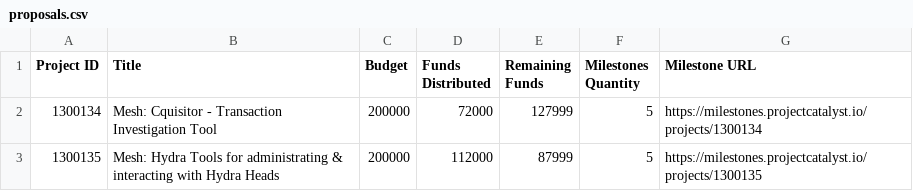
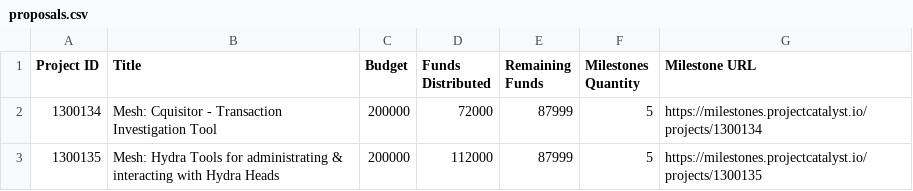
Before and after one commit to Andre-Diamond/proposal-tracker-template, a CSV file: data/proposals.csv, drawn as a sheet.

```diff
--- a/data/proposals.csv
+++ b/data/proposals.csv
@@ -1,3 +1,3 @@
 Project ID,Title,Budget,Funds Distributed,Remaining Funds,Milestones Quantity,Milestone URL
-1300134,Mesh: Cquisitor - Transaction Investigation Tool,200000,72000,127999,5,https://milestones.projectcatalyst.io/projects/1300134
+1300134,Mesh: Cquisitor - Transaction Investigation Tool,200000,72000,87999,5,https://milestones.projectcatalyst.io/projects/1300134
 1300135,Mesh: Hydra Tools for administrating & interacting with Hydra Heads,200000,112000,87999,5,https://milestones.projectcatalyst.io/projects/1300135
```
Also changed, not shown: data/global_financials.csv, data/transactions.csv.
